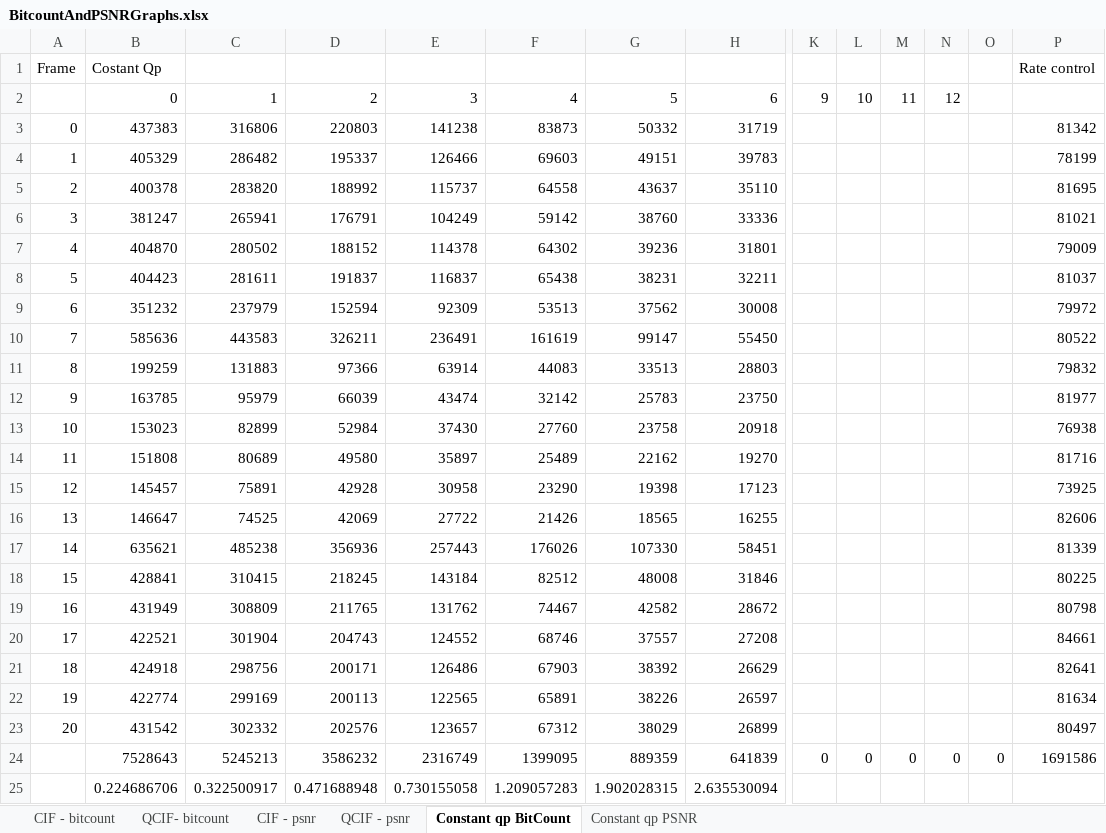
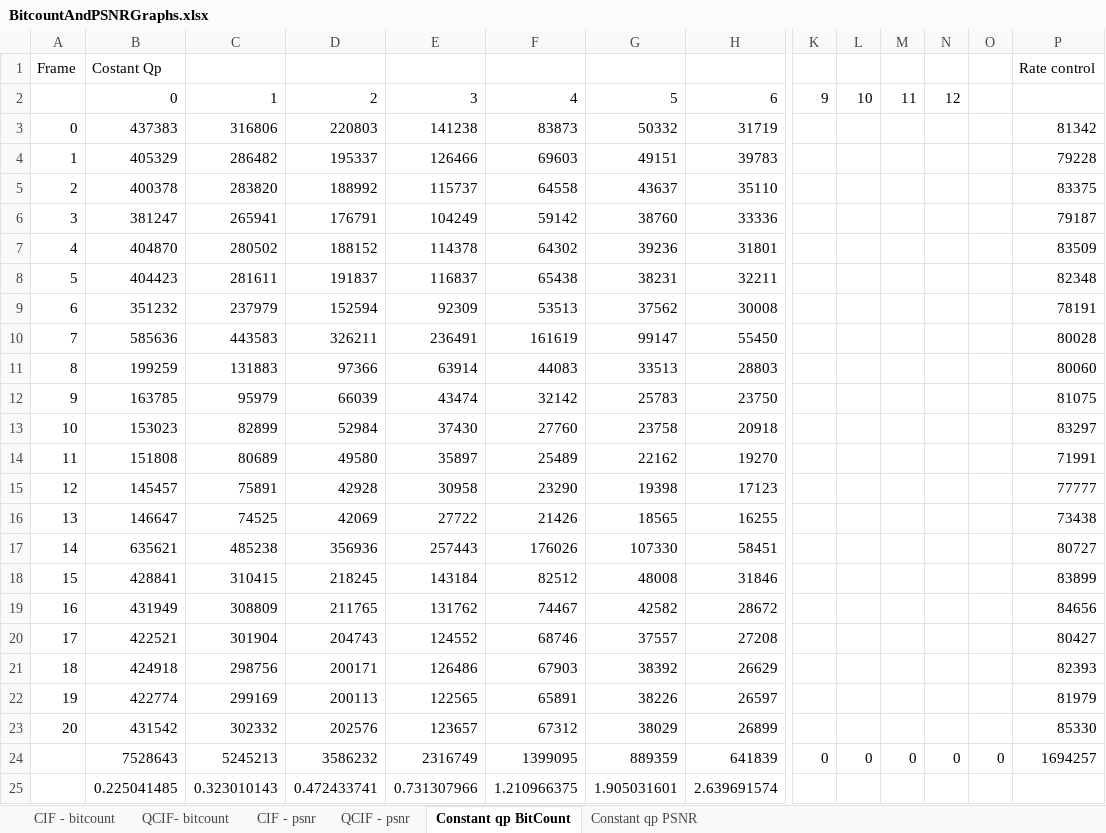
Before and after one commit to daves-devel/ECE1718H, an Excel workbook: goldendata/Assigment3_E1/BitcountAndPSNRGraphs.xlsx, sheet Constant qp BitCount, drawn as a sheet; only a part is shown, gaps mark what is left out; values as stored, in another font and other column widths than the file's, no borders; charts and pictures not drawn; removed rows and columns are numbered as before the commit, all else as after; rows hold the shown columns only; the diff names each change by its address in the sheet, - before the commit and + after, or states it on an @@ line.

```diff
--- a/goldendata/Assigment3_E1/BitcountAndPSNRGraphs.xlsx (sheet Constant qp BitCount)
+++ b/goldendata/Assigment3_E1/BitcountAndPSNRGraphs.xlsx (sheet Constant qp BitCount)
-P4: 78199
+P4: 79228
-P5: 81695
+P5: 83375
-P6: 81021
+P6: 79187
-P7: 79009
+P7: 83509
-P8: 81037
+P8: 82348
-P9: 79972
+P9: 78191
-P10: 80522
+P10: 80028
-P11: 79832
+P11: 80060
-P12: 81977
+P12: 81075
-P13: 76938
+P13: 83297
-P14: 81716
+P14: 71991
-P15: 73925
+P15: 77777
-P16: 82606
+P16: 73438
-P17: 81339
+P17: 80727
-P18: 80225
+P18: 83899
-P19: 80798
+P19: 84656
-P20: 84661
+P20: 80427
-P21: 82641
+P21: 82393
-P22: 81634
+P22: 81979
-P23: 80497
+P23: 85330
-P24: 1691586
+P24: 1694257
-row 25:  | 0.224686706 | 0.322500917 | 0.471688948 | 0.730155058 | 1.209057283 | 1.902028315 | 2.635530094
+row 25:  | 0.225041485 | 0.323010143 | 0.472433741 | 0.731307966 | 1.210966375 | 1.905031601 | 2.639691574
```
Also changed, not shown: sheet QCIF- bitcount, sheet CIF - bitcount, sheet CIF - psnr, sheet QCIF - psnr, sheet Constant qp PSNR, charts or pictures, 8 other files.
